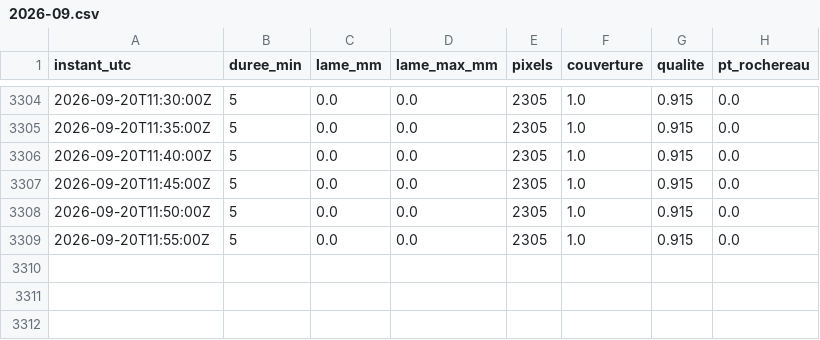
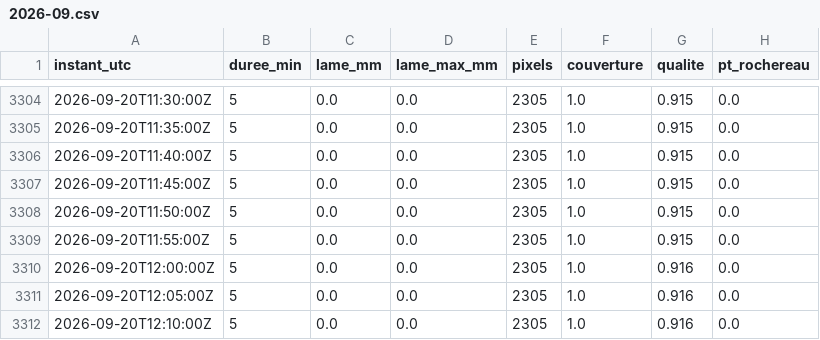
Before and after one commit to Petonet85/Collecte, a CSV file: donnees/radar/M703243010/2026-09.csv, drawn as a sheet; only a part is shown, gaps mark what is left out; the diff names each change by its address in the sheet, - before the commit and + after, or states it on an @@ line.

```diff
--- a/donnees/radar/M703243010/2026-09.csv
+++ b/donnees/radar/M703243010/2026-09.csv
+row 3310: 2026-09-20T12:00:00Z | 5 | 0.0 | 0.0 | 2305 | 1.0 | 0.916 | 0.0
+row 3311: 2026-09-20T12:05:00Z | 5 | 0.0 | 0.0 | 2305 | 1.0 | 0.916 | 0.0
+row 3312: 2026-09-20T12:10:00Z | 5 | 0.0 | 0.0 | 2305 | 1.0 | 0.916 | 0.0
```
Also changed, not shown: donnees/radar/M702241010/2026-09.csv.
